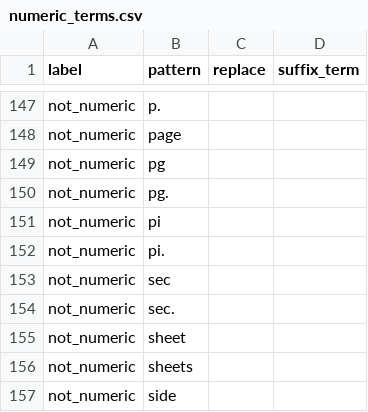
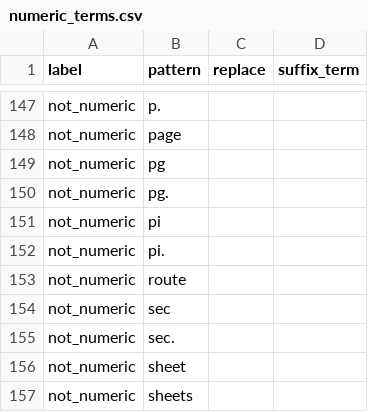
Before and after one commit to rafelafrance/traiter_plant_patterns, a CSV file: plants/pylib/traits/numeric/numeric_terms.csv, drawn as a sheet; only a part is shown, gaps mark what is left out; the shorter side is filled out with more unchanged rows; the diff names each change by its address in the sheet, - before the commit and + after, or states it on an @@ line.

```diff
--- a/plants/pylib/traits/numeric/numeric_terms.csv
+++ b/plants/pylib/traits/numeric/numeric_terms.csv
+row 153: not_numeric | route
```
Also changed, not shown: plants/pylib/traits/taxon/taxon_terms.csv, 1 other file.
